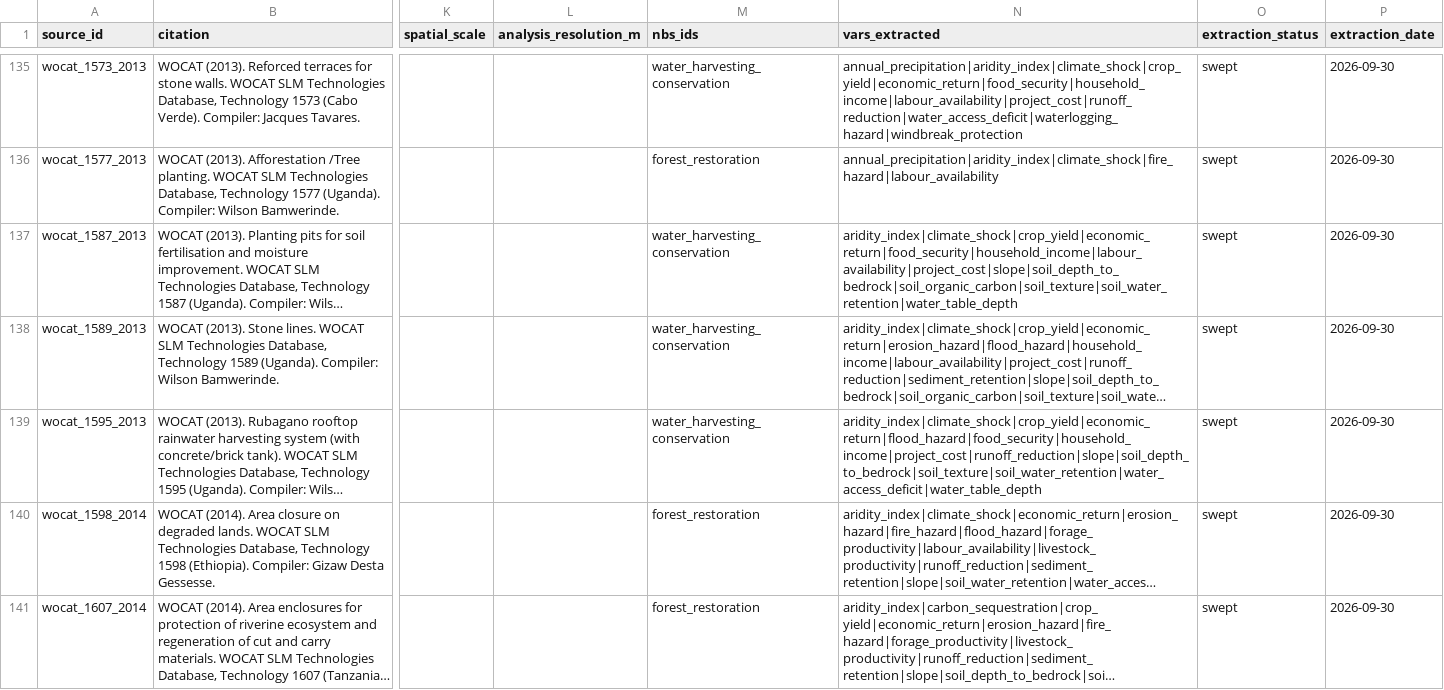
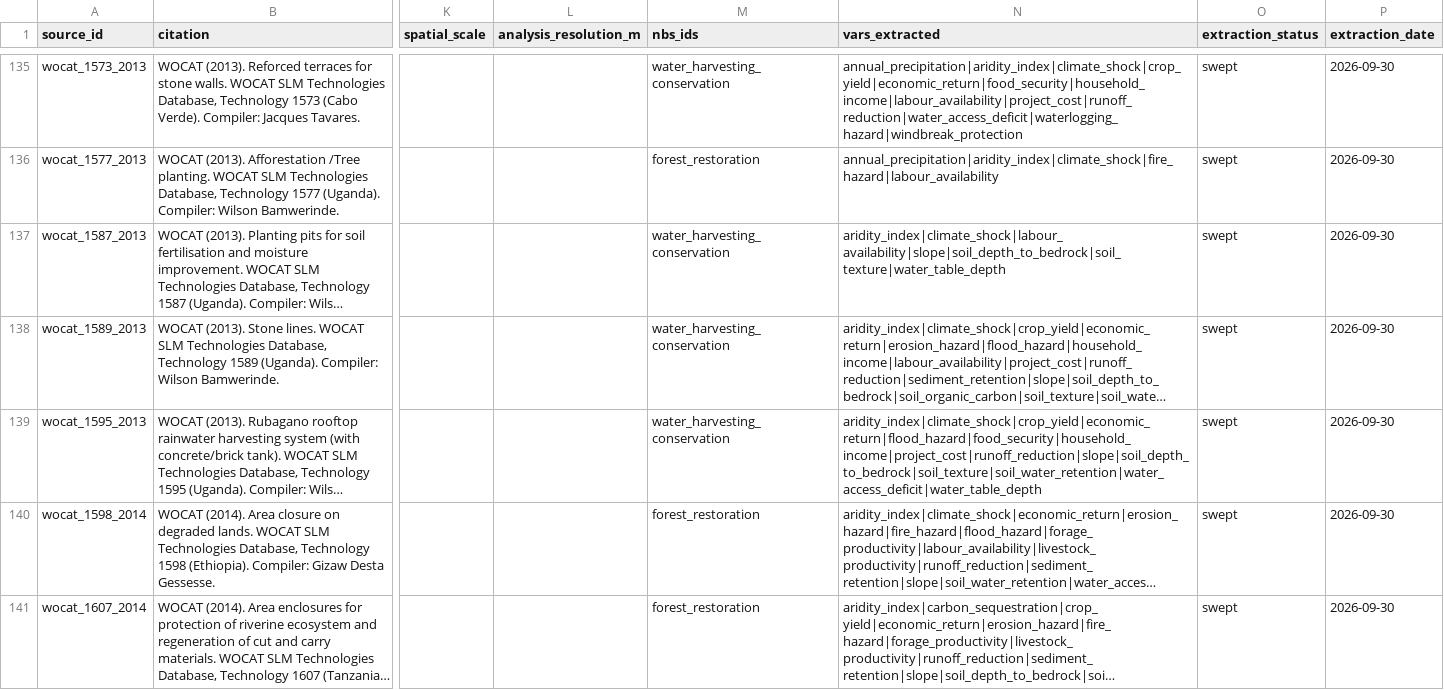
Before and after one commit to RuralScan/evidence, a CSV file: registers/schema/registers/SRC_source_register.csv, drawn as a sheet; only a part is shown, gaps mark what is left out; long unchanged cells end in …; the diff covers the shown part only; the diff names each change by its address in the sheet, - before the commit and + after, or states it on an @@ line.

```diff
--- a/registers/schema/registers/SRC_source_register.csv
+++ b/registers/schema/registers/SRC_source_register.csv
-N137 (vars_extracted): aridity_index|climate_shock|crop_yield|economic_return|food_security|household_income|labour_availability|project_cost|slope|soil_depth_to_bedrock|soil_organic_carbon|soil_texture|soil_water_retention|water_table_depth
+N137 (vars_extracted): aridity_index|climate_shock|labour_availability|slope|soil_depth_to_bedrock|soil_texture|water_table_depth
```
Also changed, not shown: 11 edited cells elsewhere in this file, registers/pipeline/metrics/review_log.csv, 4 other files.
